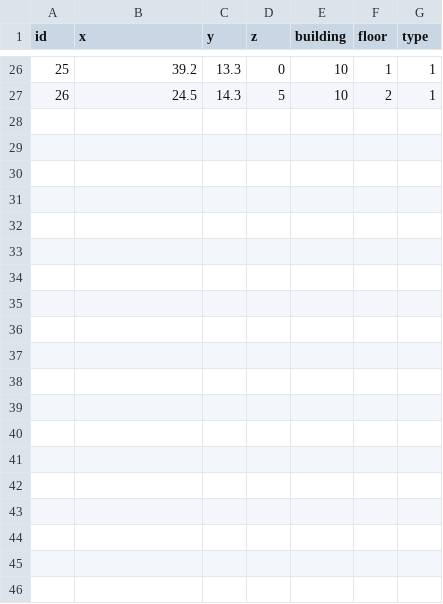
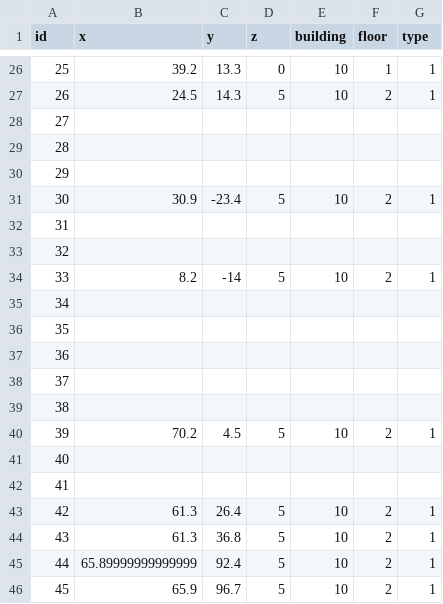
Before and after one commit to SenARMap/SenARMapProject_2026, a CSV file: data/10_bldg/node.csv, drawn as a sheet; only a part is shown, gaps mark what is left out; the diff covers the shown part only; the diff names each change by its address in the sheet, - before the commit and + after, or states it on an @@ line.

Commit message:
【変更】スプレッドシート上からPush (実行者: 1061)

```diff
--- a/data/10_bldg/node.csv
+++ b/data/10_bldg/node.csv
+row 28: 27
+row 29: 28
+row 30: 29
+row 31: 30 | 30.9 | -23.4 | 5 | 10 | 2 | 1
+row 32: 31
+row 33: 32
+row 34: 33 | 8.2 | -14 | 5 | 10 | 2 | 1
+row 35: 34
+row 36: 35
+row 37: 36
+row 38: 37
+row 39: 38
+row 40: 39 | 70.2 | 4.5 | 5 | 10 | 2 | 1
+row 41: 40
+row 42: 41
+row 43: 42 | 61.3 | 26.4 | 5 | 10 | 2 | 1
+row 44: 43 | 61.3 | 36.8 | 5 | 10 | 2 | 1
+row 45: 44 | 65.89999999999999 | 92.4 | 5 | 10 | 2 | 1
+row 46: 45 | 65.9 | 96.7 | 5 | 10 | 2 | 1
```
Also changed, not shown: 55 added rows elsewhere in this file.
